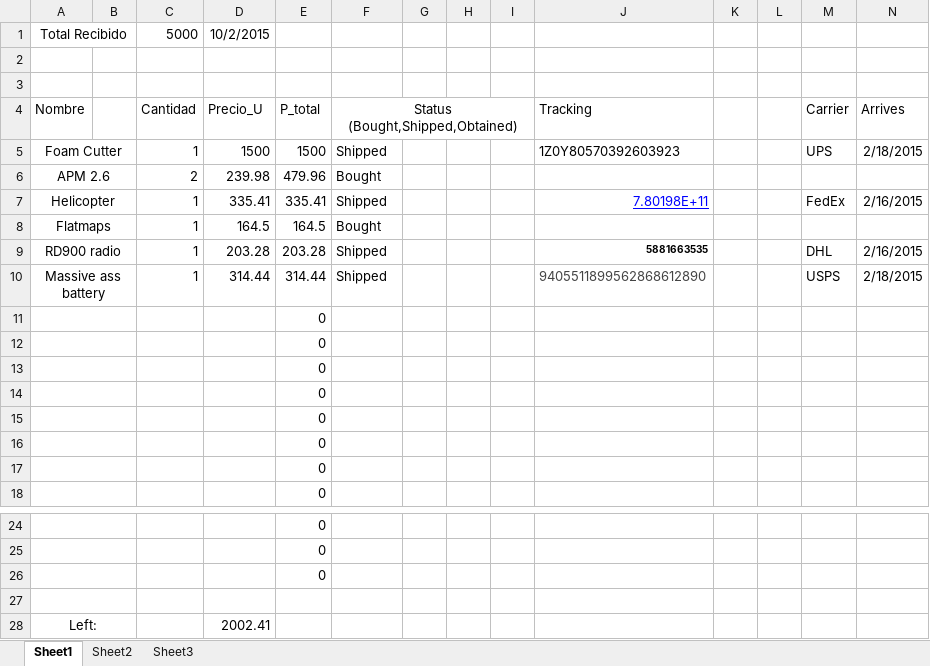
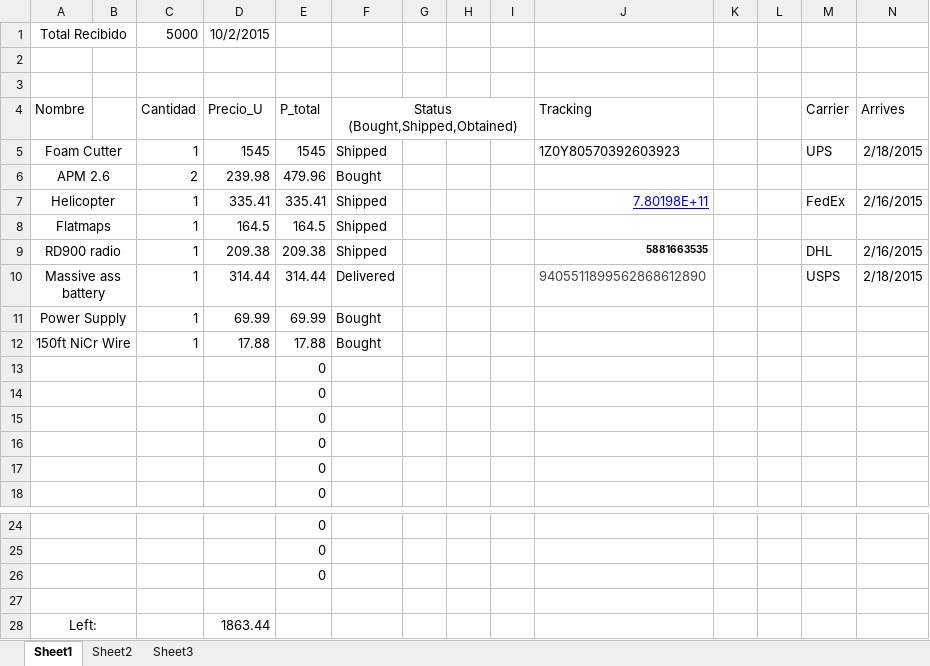
Before and after one commit to jjh-drones/agriculture, an Excel workbook: Cost/Agrisos/Cost_List.xlsx, sheet Sheet1, drawn as a sheet; only a part is shown, gaps mark what is left out; values as stored, in another font and other column widths than the file's, no borders; removed rows and columns are numbered as before the commit, all else as after; the diff names each change by its address in the sheet, - before the commit and + after, or states it on an @@ line.

Commit message:
Better cost list

```diff
--- a/Cost/Agrisos/Cost_List.xlsx (sheet Sheet1)
+++ b/Cost/Agrisos/Cost_List.xlsx (sheet Sheet1)
-D5: 1500
+D5: 1545
-E5: 1500
+E5: 1545
-F8: Bought
+F8: Shipped
-D9: 203.28
+D9: 209.38
-E9: 203.28
+E9: 209.38
-F10: Shipped
+F10: Delivered
-row 11:  |  |  |  | 0
-row 12:  |  |  |  | 0
+row 11: Power Supply |  | 1 | 69.99 | 69.99 | Bought
+row 12: 150ft NiCr Wire |  | 1 | 17.88 | 17.88 | Bought
-D28: 2002.41
+D28: 1863.44
```
